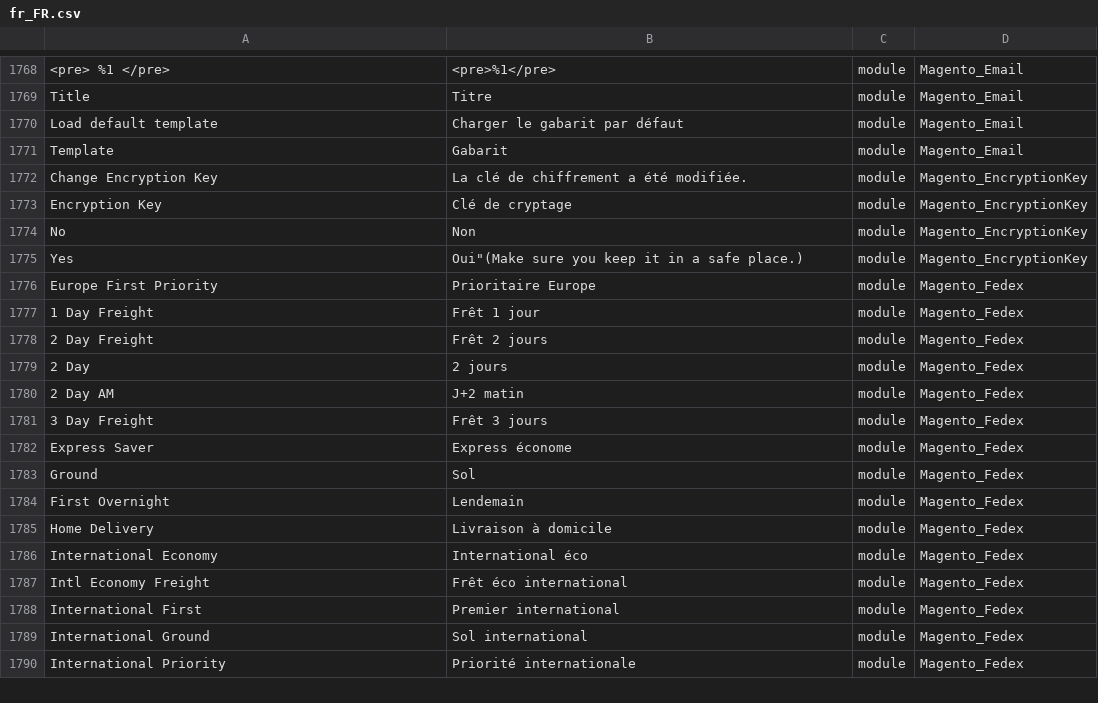
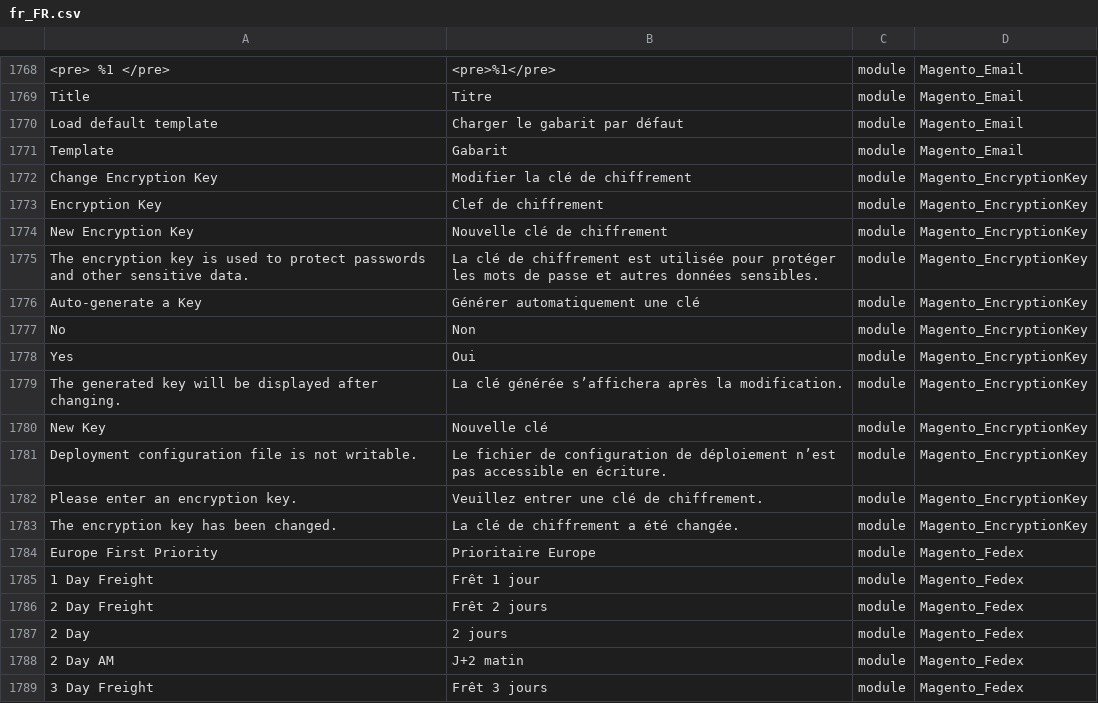
Before and after one commit to Maikel-Koek/language_fr_fr, a CSV file: fr_FR.csv, drawn as a sheet; only a part is shown, gaps mark what is left out; the shorter side is filled out with more unchanged rows.

Commit message:
Auto translate 11/01/2017 00:00:01

```diff
--- a/fr_FR.csv
+++ b/fr_FR.csv
@@ -1772,6 +1772,14 @@ Title,Titre,module,Magento_Email
 Template,Gabarit,module,Magento_Email
-"Change Encryption Key","La clé de chiffrement a été modifiée.",module,Magento_EncryptionKey
-"Encryption Key","Clé de cryptage",module,Magento_EncryptionKey
+"Change Encryption Key","Modifier la clé de chiffrement",module,Magento_EncryptionKey
+"Encryption Key","Clef de chiffrement",module,Magento_EncryptionKey
+"New Encryption Key","Nouvelle clé de chiffrement",module,Magento_EncryptionKey
+"The encryption key is used to protect passwords and other sensitive data.","La clé de chiffrement est utilisée pour protéger les mots de passe et autres données sensibles.",module,Magento_EncryptionKey
+"Auto-generate a Key","Générer automatiquement une clé",module,Magento_EncryptionKey
 No,Non,module,Magento_EncryptionKey
-Yes,"Oui""(Make sure you keep it in a safe place.)",module,Magento_EncryptionKey
+Yes,Oui,module,Magento_EncryptionKey
+"The generated key will be displayed after changing.","La clé générée s’affichera après la modification.",module,Magento_EncryptionKey
+"New Key","Nouvelle clé",module,Magento_EncryptionKey
+"Deployment configuration file is not writable.","Le fichier de configuration de déploiement n’est pas accessible en écriture.",module,Magento_EncryptionKey
+"Please enter an encryption key.","Veuillez entrer une clé de chiffrement.",module,Magento_EncryptionKey
+"The encryption key has been changed.","La clé de chiffrement a été changée.",module,Magento_EncryptionKey
 "Europe First Priority","Prioritaire Europe",module,Magento_Fedex
```
Also changed, not shown: 1 other file.
